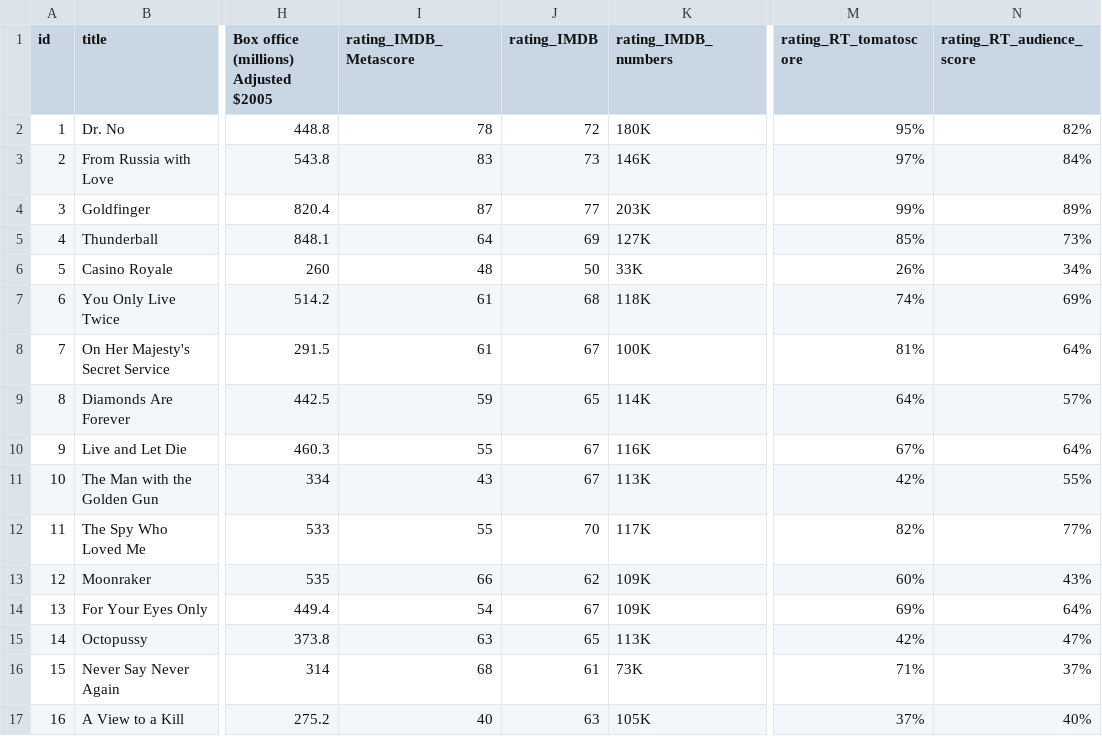
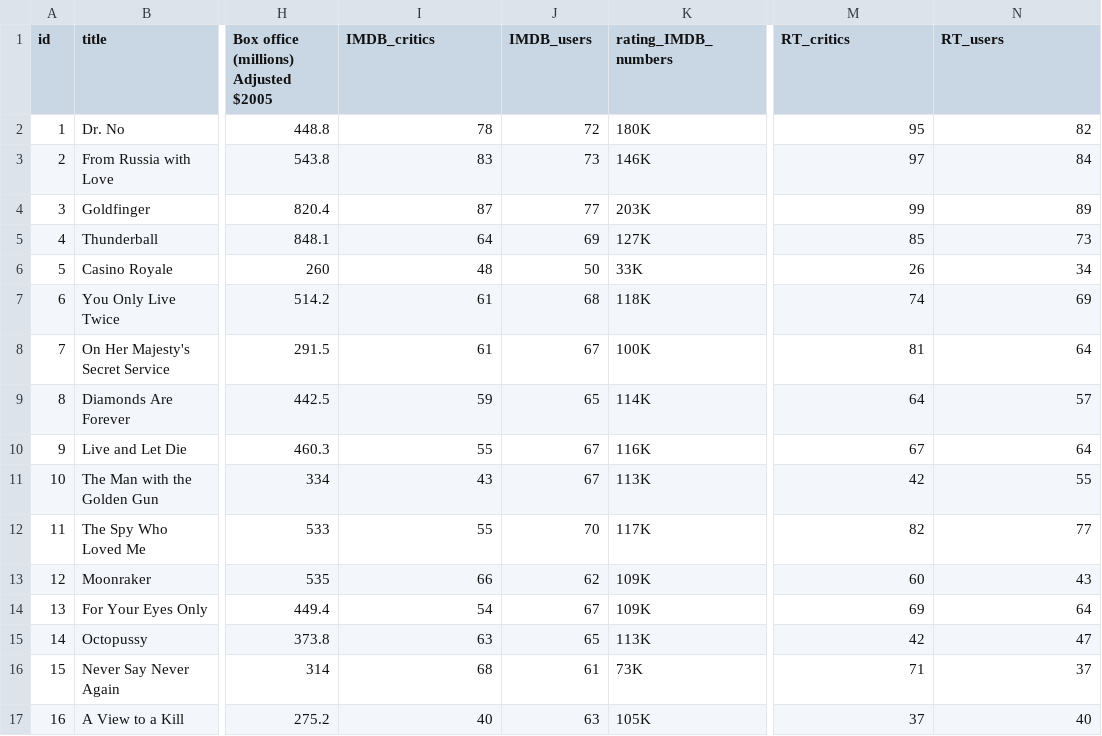
Before and after one commit to DameAnneSo/jamesbond, a CSV file: src/data/007_data.csv, drawn as a sheet; only a part is shown, gaps mark what is left out; the diff covers the shown part only; the diff names each change by its address in the sheet, - before the commit and + after, or states it on an @@ line.

```diff
--- a/src/data/007_data.csv
+++ b/src/data/007_data.csv
-I1: rating_IMDB_Metascore
+I1: IMDB_critics
-J1: rating_IMDB
+J1: IMDB_users
-M1: rating_RT_tomatoscore
+M1: RT_critics
-N1: rating_RT_audience_score
+N1: RT_users
-M2 (RT_critics): 95%
+M2 (RT_critics): 95
-N2 (RT_users): 82%
+N2 (RT_users): 82
-M3 (RT_critics): 97%
+M3 (RT_critics): 97
-N3 (RT_users): 84%
+N3 (RT_users): 84
-M4 (RT_critics): 99%
+M4 (RT_critics): 99
-N4 (RT_users): 89%
+N4 (RT_users): 89
-M5 (RT_critics): 85%
+M5 (RT_critics): 85
-N5 (RT_users): 73%
+N5 (RT_users): 73
-M6 (RT_critics): 26%
+M6 (RT_critics): 26
-N6 (RT_users): 34%
+N6 (RT_users): 34
-M7 (RT_critics): 74%
+M7 (RT_critics): 74
-N7 (RT_users): 69%
+N7 (RT_users): 69
-M8 (RT_critics): 81%
+M8 (RT_critics): 81
-N8 (RT_users): 64%
+N8 (RT_users): 64
-M9 (RT_critics): 64%
+M9 (RT_critics): 64
-N9 (RT_users): 57%
+N9 (RT_users): 57
-M10 (RT_critics): 67%
+M10 (RT_critics): 67
-N10 (RT_users): 64%
+N10 (RT_users): 64
-M11 (RT_critics): 42%
+M11 (RT_critics): 42
-N11 (RT_users): 55%
+N11 (RT_users): 55
-M12 (RT_critics): 82%
+M12 (RT_critics): 82
-N12 (RT_users): 77%
+N12 (RT_users): 77
-M13 (RT_critics): 60%
+M13 (RT_critics): 60
-N13 (RT_users): 43%
+N13 (RT_users): 43
-M14 (RT_critics): 69%
+M14 (RT_critics): 69
-N14 (RT_users): 64%
+N14 (RT_users): 64
-M15 (RT_critics): 42%
+M15 (RT_critics): 42
-N15 (RT_users): 47%
+N15 (RT_users): 47
-M16 (RT_critics): 71%
+M16 (RT_critics): 71
-N16 (RT_users): 37%
+N16 (RT_users): 37
-M17 (RT_critics): 37%
+M17 (RT_critics): 37
-N17 (RT_users): 40%
+N17 (RT_users): 40
```
Also changed, not shown: 22 edited cells elsewhere in this file, src/data/007_metrics.csv, 9 other files.
